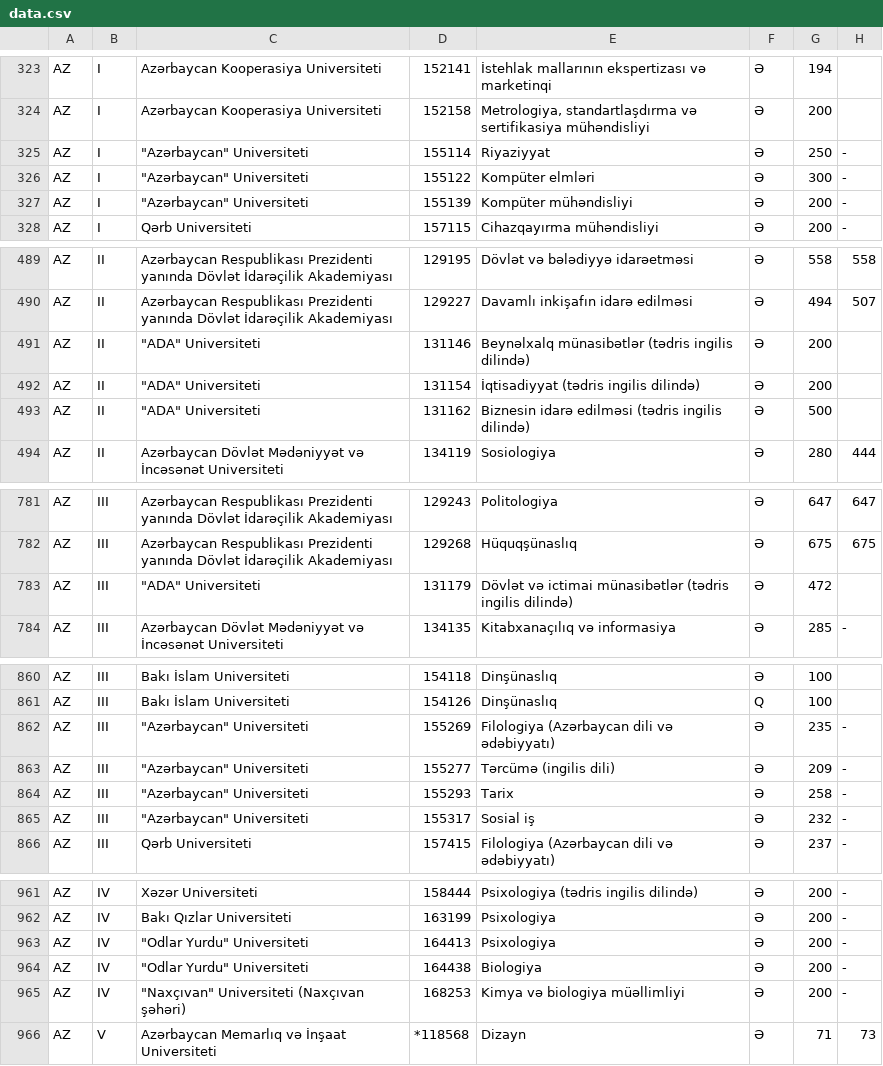
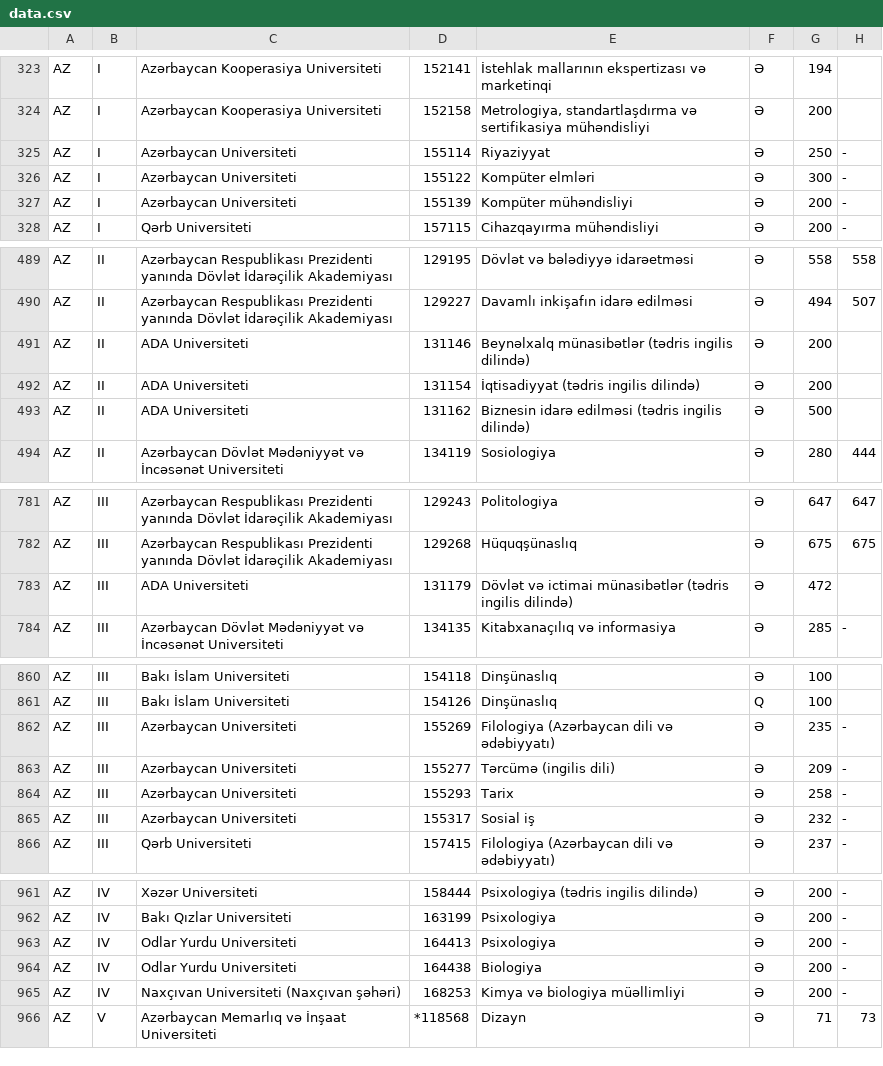
Before and after one commit to seyidkanan/tqdk-qebul-pdf-parsing, a CSV file: data.csv, drawn as a sheet; only a part is shown, gaps mark what is left out; the diff covers the shown part only.

```diff
--- a/data.csv
+++ b/data.csv
@@ -324,5 +324,5 @@ AZ,I,Azərbaycan Kooperasiya Universiteti,152141, İstehlak mallarının ekspert
 AZ,I,Azərbaycan Kooperasiya Universiteti,152158," Metrologiya, standartlaşdırma və sertifikasiya mühəndisliyi",Ə,200,
-AZ,I,"""Azərbaycan"" Universiteti",155114, Riyaziyyat,Ə,250, -
-AZ,I,"""Azərbaycan"" Universiteti",155122, Kompüter elmləri,Ə,300, -
-AZ,I,"""Azərbaycan"" Universiteti",155139, Kompüter mühəndisliyi,Ə,200, -
+AZ,I,Azərbaycan Universiteti,155114, Riyaziyyat,Ə,250, -
+AZ,I,Azərbaycan Universiteti,155122, Kompüter elmləri,Ə,300, -
+AZ,I,Azərbaycan Universiteti,155139, Kompüter mühəndisliyi,Ə,200, -
 AZ,I,Qərb Universiteti,157115, Cihazqayırma mühəndisliyi,Ə,200, -
@@ -490,5 +490,5 @@ AZ,II,Azərbaycan Respublikası Prezidenti yanında Dövlət İdarəçilik Akade
 AZ,II,Azərbaycan Respublikası Prezidenti yanında Dövlət İdarəçilik Akademiyası,129227, Davamlı inkişafın idarə edilməsi,Ə,494,507
-AZ,II,"""ADA"" Universiteti",131146, Beynəlxalq münasibətlər (tədris ingilis dilində),Ə,200,
-AZ,II,"""ADA"" Universiteti",131154, İqtisadiyyat (tədris ingilis dilində),Ə,200,
-AZ,II,"""ADA"" Universiteti",131162, Biznesin idarə edilməsi (tədris ingilis dilində),Ə,500,
+AZ,II,ADA Universiteti,131146, Beynəlxalq münasibətlər (tədris ingilis dilində),Ə,200,
+AZ,II,ADA Universiteti,131154, İqtisadiyyat (tədris ingilis dilində),Ə,200,
+AZ,II,ADA Universiteti,131162, Biznesin idarə edilməsi (tədris ingilis dilində),Ə,500,
 AZ,II,Azərbaycan Dövlət Mədəniyyət və İncəsənət Universiteti,134119, Sosiologiya,Ə,280,444
@@ -782,3 +782,3 @@ AZ,III,Azərbaycan Respublikası Prezidenti yanında Dövlət İdarəçilik Akad
 AZ,III,Azərbaycan Respublikası Prezidenti yanında Dövlət İdarəçilik Akademiyası,129268, Hüquqşünaslıq,Ə,675,675
-AZ,III,"""ADA"" Universiteti",131179, Dövlət və ictimai münasibətlər (tədris ingilis dilində),Ə,472,
+AZ,III,ADA Universiteti,131179, Dövlət və ictimai münasibətlər (tədris ingilis dilində),Ə,472,
 AZ,III,Azərbaycan Dövlət Mədəniyyət və İncəsənət Universiteti,134135, Kitabxanaçılıq və informasiya,Ə,285, -
@@ -861,6 +861,6 @@ AZ,III,Bakı İslam Universiteti,154118, Dinşünaslıq,Ə,100,
 AZ,III,Bakı İslam Universiteti,154126, Dinşünaslıq,Q,100,
-AZ,III,"""Azərbaycan"" Universiteti",155269, Filologiya (Azərbaycan dili və ədəbiyyatı),Ə,235, -
-AZ,III,"""Azərbaycan"" Universiteti",155277, Tərcümə (ingilis dili),Ə,209, -
-AZ,III,"""Azərbaycan"" Universiteti",155293, Tarix,Ə,258, -
-AZ,III,"""Azərbaycan"" Universiteti",155317, Sosial iş,Ə,232, -
+AZ,III,Azərbaycan Universiteti,155269, Filologiya (Azərbaycan dili və ədəbiyyatı),Ə,235, -
+AZ,III,Azərbaycan Universiteti,155277, Tərcümə (ingilis dili),Ə,209, -
+AZ,III,Azərbaycan Universiteti,155293, Tarix,Ə,258, -
+AZ,III,Azərbaycan Universiteti,155317, Sosial iş,Ə,232, -
 AZ,III,Qərb Universiteti,157415, Filologiya (Azərbaycan dili və ədəbiyyatı),Ə,237, -
@@ -962,5 +962,5 @@ AZ,IV,Xəzər Universiteti,158444, Psixologiya (tədris ingilis dilində),Ə,200
 AZ,IV,Bakı Qızlar Universiteti,163199, Psixologiya,Ə,200, -
-AZ,IV,"""Odlar Yurdu"" Universiteti",164413, Psixologiya,Ə,200, -
-AZ,IV,"""Odlar Yurdu"" Universiteti",164438, Biologiya,Ə,200, -
-AZ,IV,"""Naxçıvan"" Universiteti (Naxçıvan şəhəri)",168253, Kimya və biologiya müəllimliyi,Ə,200, -
+AZ,IV,Odlar Yurdu Universiteti,164413, Psixologiya,Ə,200, -
+AZ,IV,Odlar Yurdu Universiteti,164438, Biologiya,Ə,200, -
+AZ,IV,Naxçıvan Universiteti (Naxçıvan şəhəri),168253, Kimya və biologiya müəllimliyi,Ə,200, -
 AZ,V,Azərbaycan Memarlıq və İnşaat Universiteti,*118568, Dizayn,Ə,71,73
```
Also changed, not shown: 40 edited cells elsewhere in this file, 1 other file.
